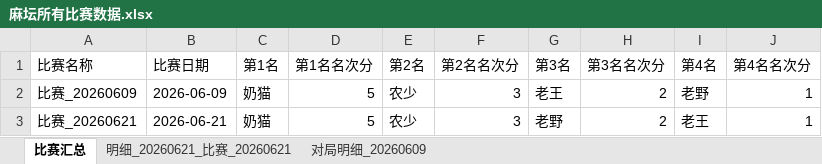
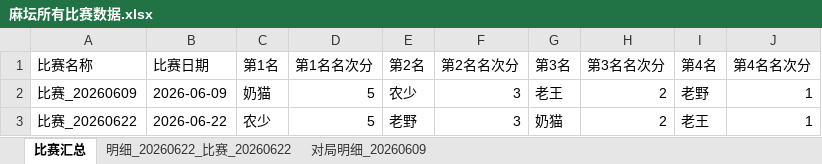
Before and after one commit to rainbin47/majiang-game, an Excel workbook: 麻坛所有比赛数据.xlsx, sheet 比赛汇总, drawn as a sheet; values as stored, in another font and other column widths than the file's, no borders; the diff names each change by its address in the sheet, - before the commit and + after, or states it on an @@ line.

```diff
--- a/麻坛所有比赛数据.xlsx (sheet 比赛汇总)
+++ b/麻坛所有比赛数据.xlsx (sheet 比赛汇总)
-sheet tab: 明细_20260621_比赛_20260621
+sheet tab: 明细_20260622_比赛_20260622
-A3 (比赛名称): 比赛_20260621
+A3 (比赛名称): 比赛_20260622
-B3 (比赛日期): 2026-06-21
+B3 (比赛日期): 2026-06-22
-C3 (第1名): 奶猫
+C3 (第1名): 农少
-E3 (第2名): 农少
+E3 (第2名): 老野
-G3 (第3名): 老野
+G3 (第3名): 奶猫
```
Also changed, not shown: sheet 明细_20260622_比赛_20260622.
